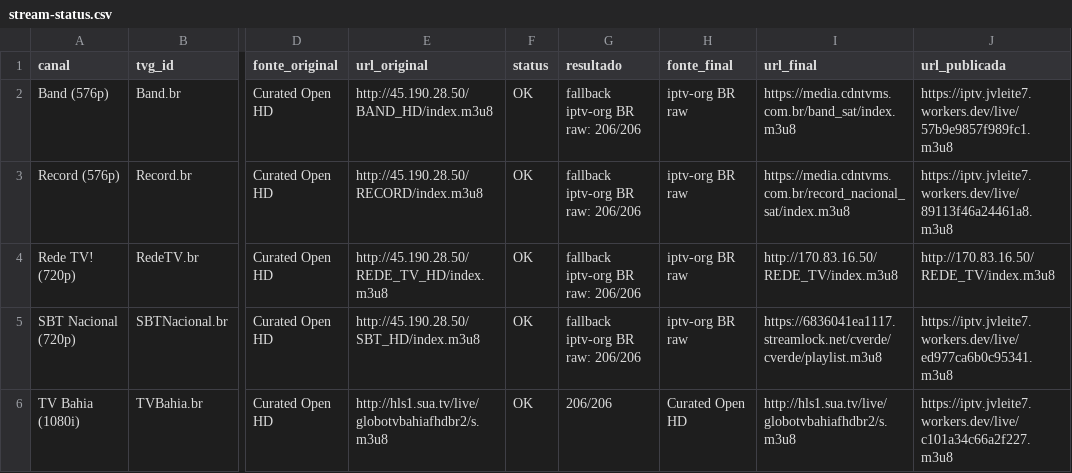
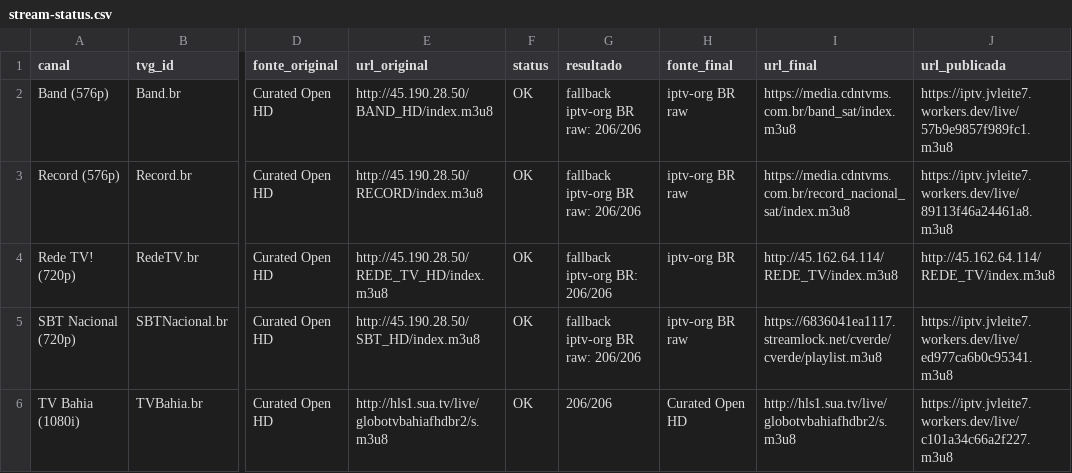
Before and after one commit to feijaum/iptv, a CSV file: stream-status.csv, drawn as a sheet; only a part is shown, gaps mark what is left out; the diff covers the shown part only; the diff names each change by its address in the sheet, - before the commit and + after, or states it on an @@ line.

```diff
--- a/stream-status.csv
+++ b/stream-status.csv
-G4 (resultado): fallback iptv-org BR raw: 206/206
+G4 (resultado): fallback iptv-org BR: 206/206
-H4 (fonte_final): iptv-org BR raw
+H4 (fonte_final): iptv-org BR
-I4 (url_final): http://170.83.16.50/REDE_TV/index.m3u8
+I4 (url_final): http://45.162.64.114/REDE_TV/index.m3u8
-J4 (url_publicada): http://170.83.16.50/REDE_TV/index.m3u8
+J4 (url_publicada): http://45.162.64.114/REDE_TV/index.m3u8
```
Also changed, not shown: 78 edited cells elsewhere in this file, candidate-status.csv, 3 other files.
